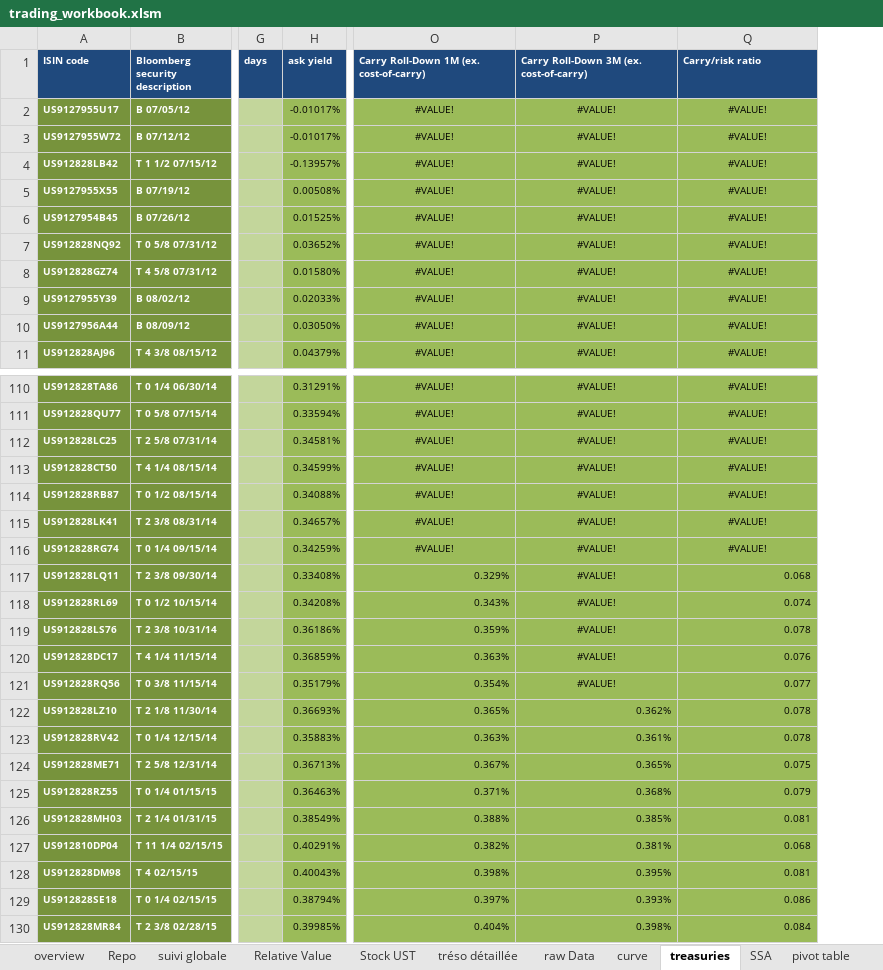
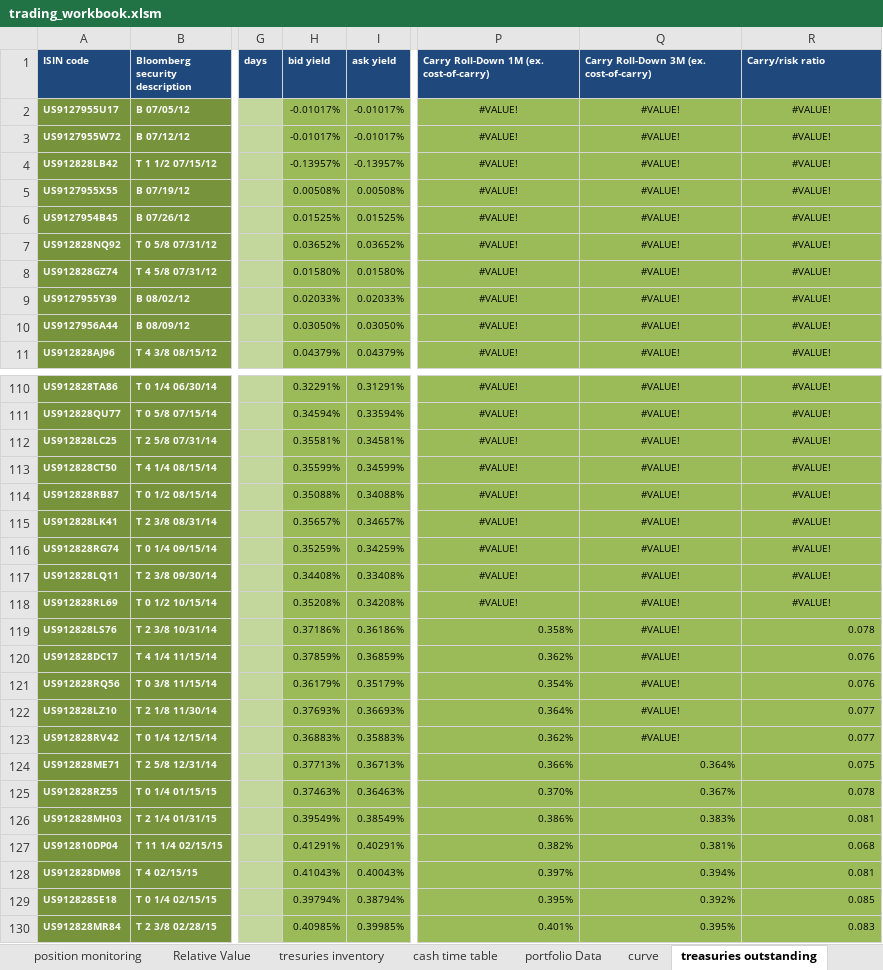
Before and after one commit to vermosen/xlObjectTools, an Excel workbook: workbooks/trading_workbook.xlsm, sheet treasuries outstanding, drawn as a sheet; only a part is shown, gaps mark what is left out; values as stored, in another font and other column widths than the file's, no borders; addresses are those after the commit; the diff covers the shown part only; the diff names each change by its address in the sheet, - before the commit and + after, or states it on an @@ line.

```diff
--- a/workbooks/trading_workbook.xlsm (sheet treasuries outstanding)
+++ b/workbooks/trading_workbook.xlsm (sheet treasuries outstanding)
-sheet tab: suivi globale
+sheet tab: position monitoring
-sheet tab: Stock UST
+sheet tab: tresuries inventory
-sheet tab: tréso détaillée
+sheet tab: cash time table
-sheet tab: raw Data
+sheet tab: portfolio Data
-sheet tab: treasuries
+sheet tab: treasuries outstanding
-sheet tab: SSA
+column H (bid yield), rows 2-11: -0.01017% | -0.01017% | -0.13957% | 0.00508% | 0.01525% | 0.03652% | 0.01580% | 0.02033% | 0.03050% | 0.04379%; rows 110-130: 0.32291% | 0.34594% | 0.35581% | 0.35599% | 0.35088% | 0.35657% | 0.35259% | 0.34408% | 0.35208% | 0.37186% | 0.37859% | 0.36179% | 0.37693% | 0.36883% | 0.37713% | 0.37463% | 0.39549% | 0.41291% | 0.41043% | 0.39794% | 0.40985%
-P117: 0.329%
+P117: #VALUE!
-P117:P118 alignment: right
+P117:P118 alignment: center
-R117 (Carry/risk ratio): 0.068
+R117 (Carry/risk ratio): #VALUE!
-R117:R118 alignment: right
+R117:R118 alignment: center
-P118: 0.343%
+P118: #VALUE!
-R118 (Carry/risk ratio): 0.074
+R118 (Carry/risk ratio): #VALUE!
-P119: 0.359%
+P119: 0.358%
-P120: 0.363%
+P120: 0.362%
-R121 (Carry/risk ratio): 0.077
+R121 (Carry/risk ratio): 0.076
-P122: 0.365%
+P122: 0.364%
-Q122: 0.362%
+Q122: #VALUE!
-Q122:Q123 alignment: right
+Q122:Q123 alignment: center
-R122:R123 (Carry/risk ratio): 0.078
+R122:R123 (Carry/risk ratio): 0.077
-P123: 0.363%
+P123: 0.362%
-Q123: 0.361%
+Q123: #VALUE!
-P124: 0.367%
+P124: 0.366%
-Q124: 0.365%
+Q124: 0.364%
-P125: 0.371%
+P125: 0.370%
-Q125: 0.368%
+Q125: 0.367%
-R125 (Carry/risk ratio): 0.079
+R125 (Carry/risk ratio): 0.078
-P126: 0.388%
+P126: 0.386%
-Q126: 0.385%
+Q126: 0.383%
-P128: 0.398%
+P128: 0.397%
-Q128: 0.395%
+Q128: 0.394%
-P129: 0.397%
+P129: 0.395%
-Q129: 0.393%
+Q129: 0.392%
-R129 (Carry/risk ratio): 0.086
+R129 (Carry/risk ratio): 0.085
-P130: 0.404%
+P130: 0.401%
-Q130: 0.398%
+Q130: 0.395%
-R130 (Carry/risk ratio): 0.084
+R130 (Carry/risk ratio): 0.083
```
Also changed, not shown: 402 edited cells elsewhere in this sheet, sheet MV Repo, sheet Stock, sheet available for repo, sheet Relative Value, sheet curve, sheet position monitoring, 1 more sheet, other sheet tabs, formulas that keep their value, charts or pictures, workbooks/hexadecimal converter.xlsx, 28 other files.
